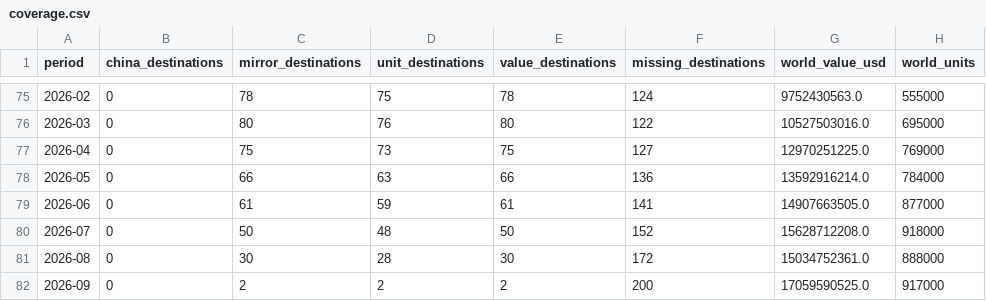
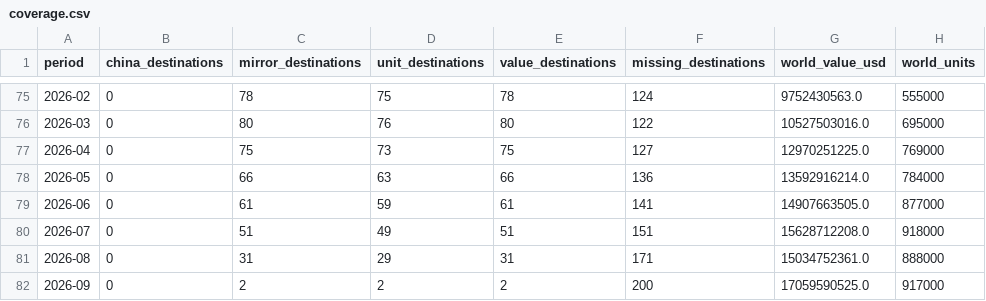
Before and after one commit to roblevinson-cloud/ai-compute-demand-dashboard, a CSV file: docs/china-auto/data/coverage.csv, drawn as a sheet; only a part is shown, gaps mark what is left out; the diff names each change by its address in the sheet, - before the commit and + after, or states it on an @@ line.

```diff
--- a/docs/china-auto/data/coverage.csv
+++ b/docs/china-auto/data/coverage.csv
-C80 (mirror_destinations): 50
+C80 (mirror_destinations): 51
-D80 (unit_destinations): 48
+D80 (unit_destinations): 49
-E80 (value_destinations): 50
+E80 (value_destinations): 51
-F80 (missing_destinations): 152
+F80 (missing_destinations): 151
-C81 (mirror_destinations): 30
+C81 (mirror_destinations): 31
-D81 (unit_destinations): 28
+D81 (unit_destinations): 29
-E81 (value_destinations): 30
+E81 (value_destinations): 31
-F81 (missing_destinations): 172
+F81 (missing_destinations): 171
```
Also changed, not shown: 5 other files.
